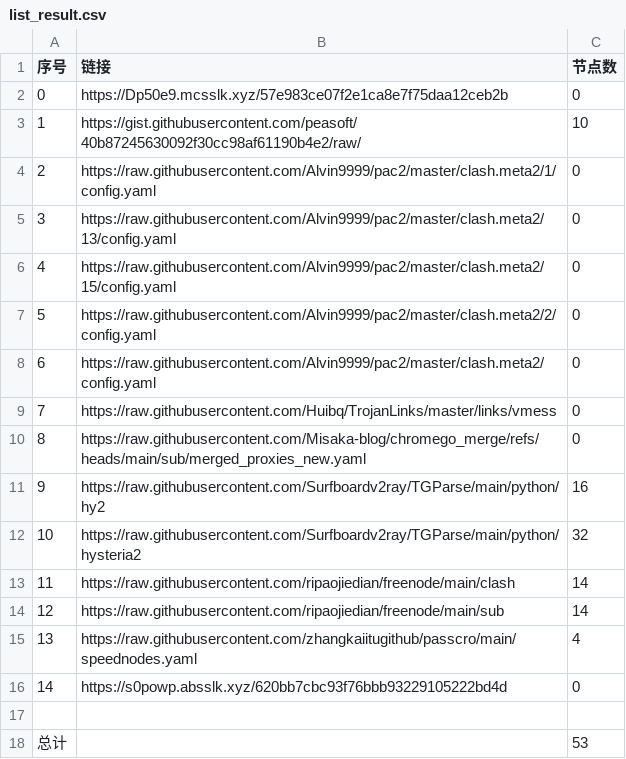
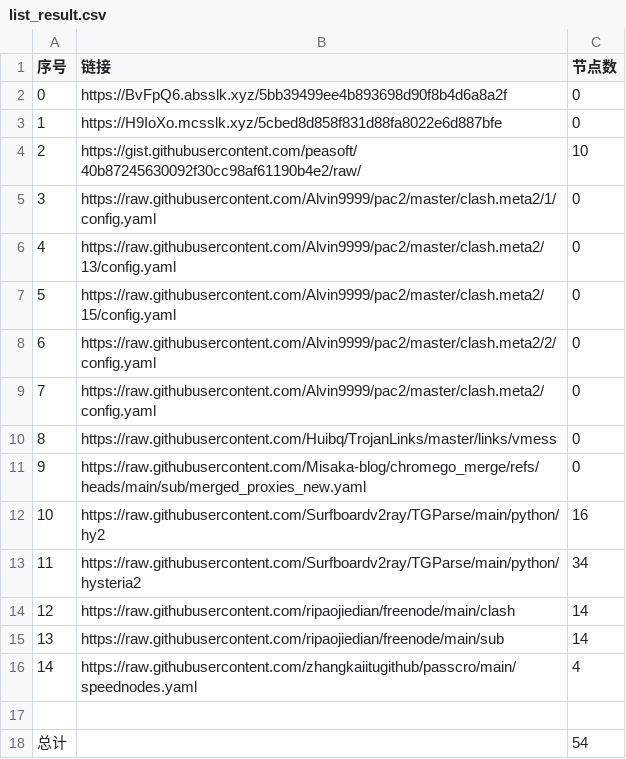
Before and after one commit to this-ooo/nmw, a CSV file: list_result.csv, drawn as a sheet; removed rows and columns are numbered as before the commit, all else as after; the diff names each change by its address in the sheet, - before the commit and + after, or states it on an @@ line.

```diff
--- a/list_result.csv
+++ b/list_result.csv
+row 2: 0 | https://BvFpQ6.absslk.xyz/5bb39499ee4b893698d90f8b4d6a8a2f | 0
@@ column A (序号) renumbered between rows 3 and 16 @@
-B3 (链接): https://Dp50e9.mcsslk.xyz/57e983ce07f2e1ca8e7f75daa12ceb2b
+B3 (链接): https://H9IoXo.mcsslk.xyz/5cbed8d858f831d88fa8022e6d887bfe
-C13 (节点数): 32
+C13 (节点数): 34
-row 16: 14 | https://s0powp.absslk.xyz/620bb7cbc93f76bbb93229105222bd4d | 0
-C18 (节点数): 53
+C18 (节点数): 54
```
Also changed, not shown: 6 other files.
